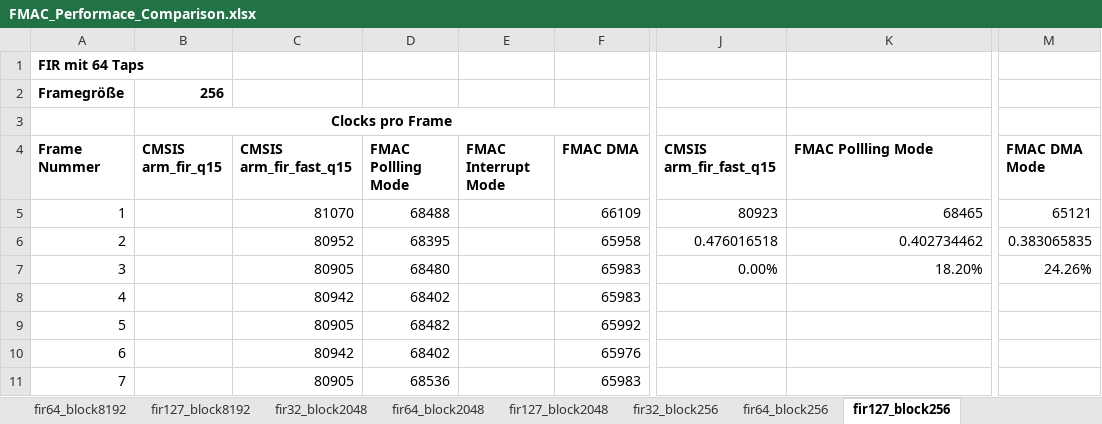
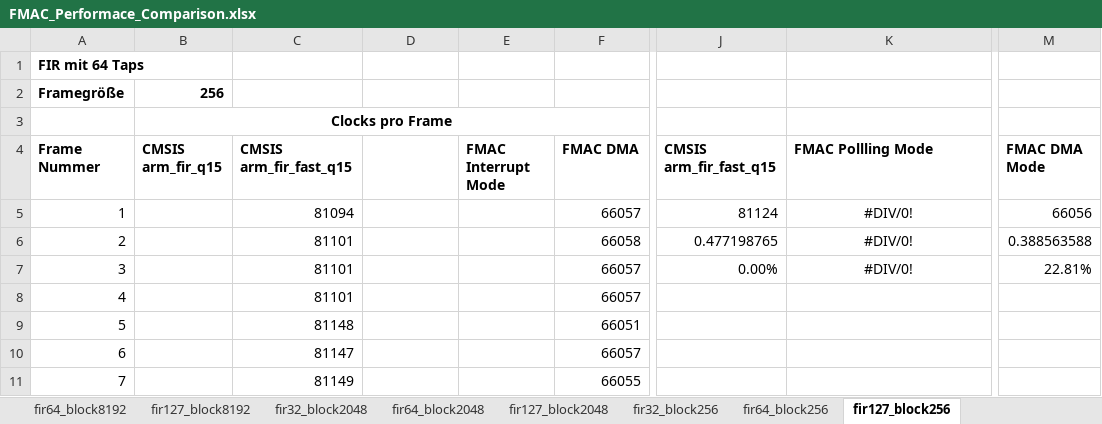
Before and after one commit to evgenmlnk/STM32G4, an Excel workbook: FMAC/FMAC_Performace_Comparison.xlsx, sheet fir127_block256, drawn as a sheet; only a part is shown, gaps mark what is left out; values as stored, in another font and other column widths than the file's, no borders; charts and pictures not drawn; the diff covers the shown part only; the diff names each change by its address in the sheet, - before the commit and + after, or states it on an @@ line.

Commit message:
fmac update

```diff
--- a/FMAC/FMAC_Performace_Comparison.xlsx (sheet fir127_block256)
+++ b/FMAC/FMAC_Performace_Comparison.xlsx (sheet fir127_block256)
-D4: FMAC Pollling Mode
+D4: (empty)
-C5: 81070
+C5: 81094
-D5: 68488
+D5: (empty)
-F5: 66109
+F5: 66057
-J5: 80923
+J5: 81124
-K5: 68465
+K5: #DIV/0!
-K5:K7 alignment: right
+K5:K7 alignment: center
-M5: 65121
+M5: 66056
-C6: 80952
+C6: 81101
-D6: 68395
+D6: (empty)
-F6: 65958
+F6: 66058
-J6: 0.476016518
+J6: 0.477198765
-K6: 0.402734462
+K6: #DIV/0!
-M6: 0.383065835
+M6: 0.388563588
-C7: 80905
+C7: 81101
-D7: 68480
+D7: (empty)
-F7:F8: 65983
+F7:F8: 66057
-K7: 18.20%
+K7: #DIV/0!
-M7: 24.26%
+M7: 22.81%
-C8: 80942
+C8: 81101
-D8: 68402
+D8: (empty)
-C9: 80905
+C9: 81148
-D9: 68482
+D9: (empty)
-F9: 65992
+F9: 66051
-C10: 80942
+C10: 81147
-D10: 68402
+D10: (empty)
-F10: 65976
+F10: 66057
-C11: 80905
+C11: 81149
-D11: 68536
+D11: (empty)
-F11: 65983
+F11: 66055
```
Also changed, not shown: 291 edited cells and cell formats elsewhere in this sheet, sheet fir64_block2048, sheet fir32_block256, sheet fir32_block2048, sheet fir64_block256, sheet Zusammenstellung, sheet fir127_block2048, 3 more sheets, formulas that keep their value, charts or pictures, 4 other files.
